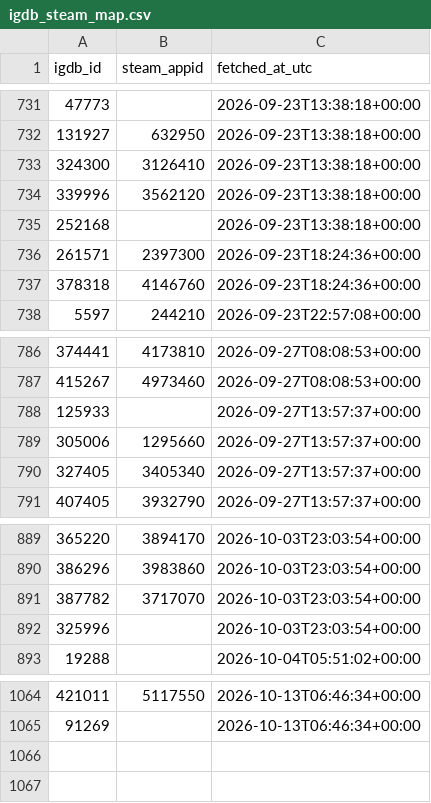
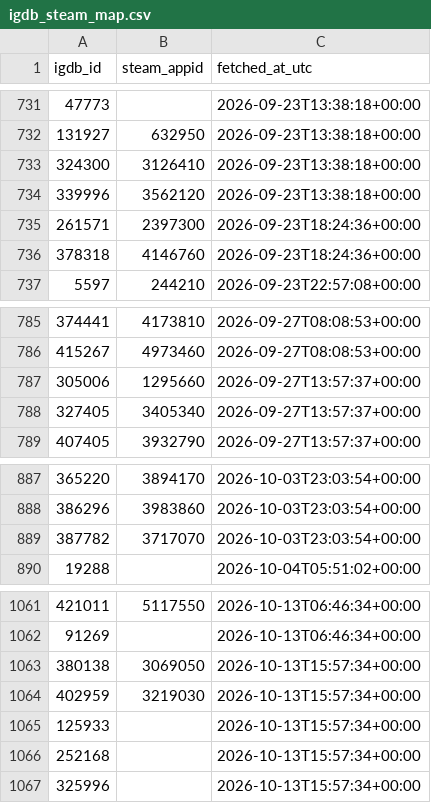
Before and after one commit to jaimelub17/projects, a CSV file: stream-radar/data/catalog/igdb_steam_map.csv, drawn as a sheet; only a part is shown, gaps mark what is left out.

```diff
--- a/stream-radar/data/catalog/igdb_steam_map.csv
+++ b/stream-radar/data/catalog/igdb_steam_map.csv
@@ -734,3 +734,2 @@ igdb_id,steam_appid,fetched_at_utc
 339996,3562120,2026-09-23T13:38:18+00:00
-252168,,2026-09-23T13:38:18+00:00
 261571,2397300,2026-09-23T18:24:36+00:00
@@ -787,3 +786,2 @@ igdb_id,steam_appid,fetched_at_utc
 415267,4973460,2026-09-27T08:08:53+00:00
-125933,,2026-09-27T13:57:37+00:00
 305006,1295660,2026-09-27T13:57:37+00:00
@@ -891,3 +889,2 @@ igdb_id,steam_appid,fetched_at_utc
 387782,3717070,2026-10-03T23:03:54+00:00
-325996,,2026-10-03T23:03:54+00:00
 19288,,2026-10-04T05:51:02+00:00
@@ -1065 +1062,6 @@ igdb_id,steam_appid,fetched_at_utc
 91269,,2026-10-13T06:46:34+00:00
+380138,3069050,2026-10-13T15:57:34+00:00
+402959,3219030,2026-10-13T15:57:34+00:00
+125933,,2026-10-13T15:57:34+00:00
+252168,,2026-10-13T15:57:34+00:00
+325996,,2026-10-13T15:57:34+00:00
```
Also changed, not shown: 6 other files.
